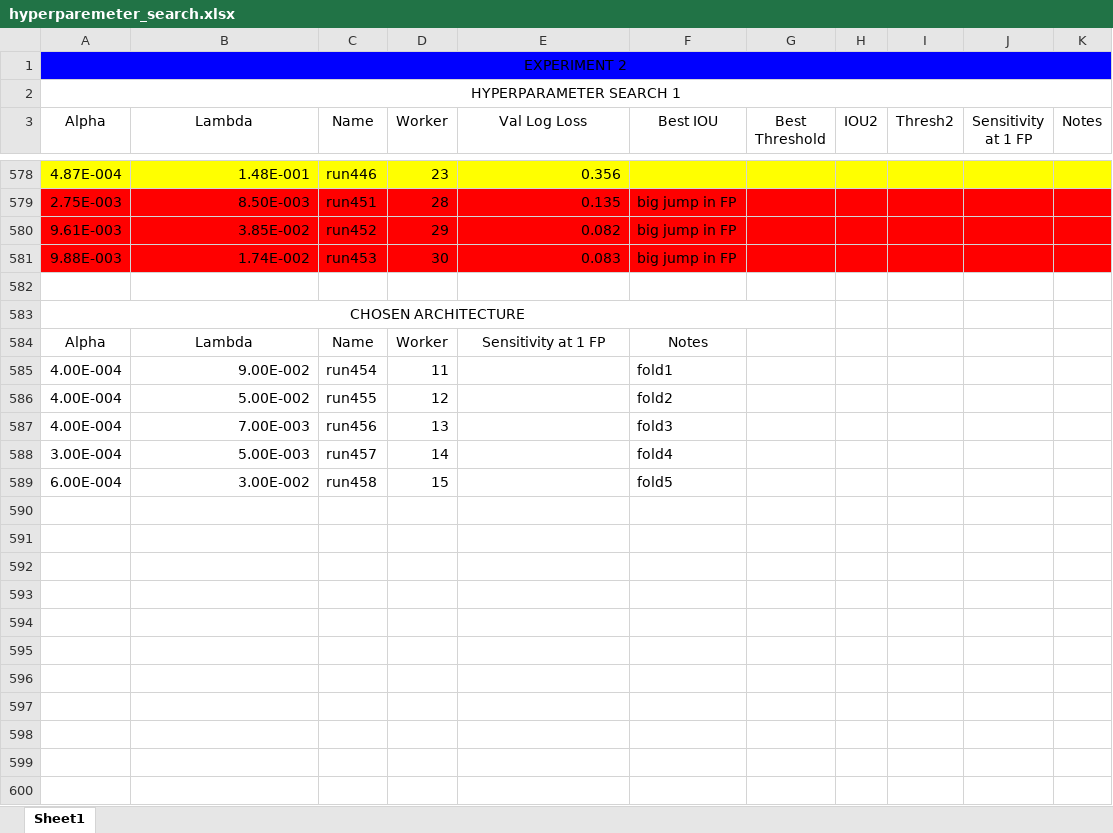
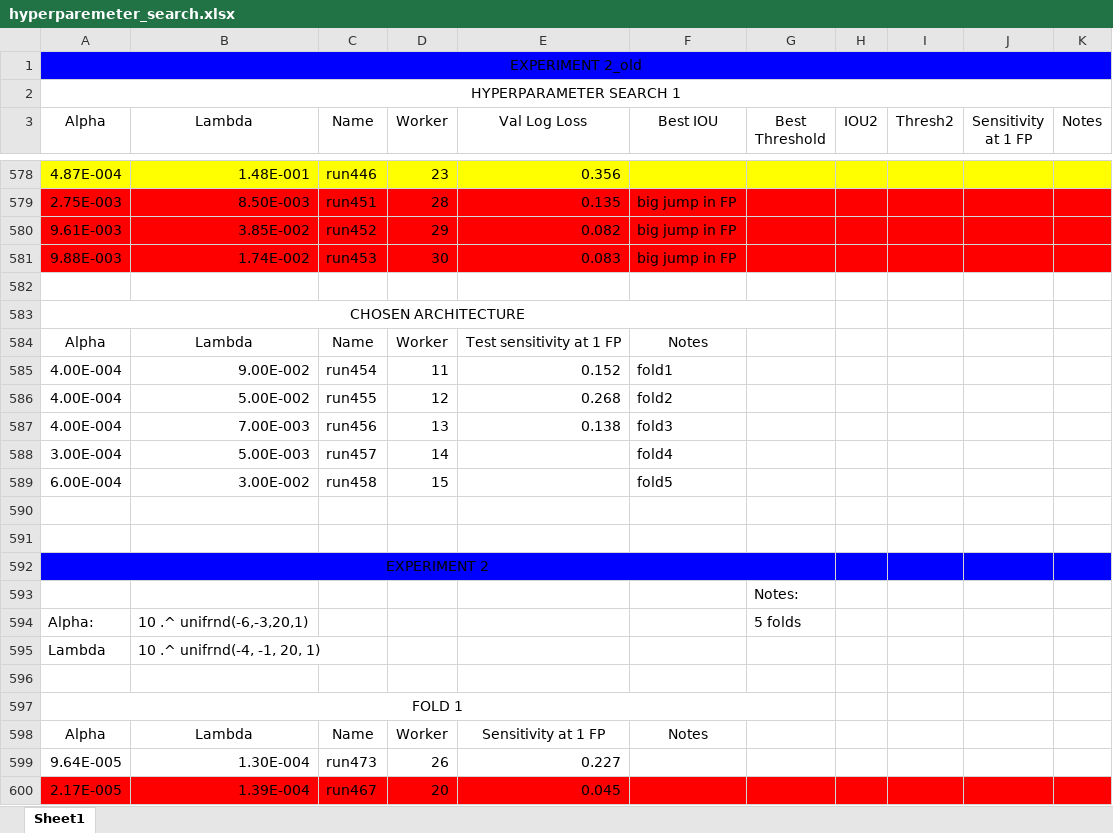
Before and after one commit to ecobost/cnn4brca, an Excel workbook: experiments/hyperparameters/hyperparemeter_search.xlsx, sheet Sheet1, drawn as a sheet; only a part is shown, gaps mark what is left out; values as stored, in another font and other column widths than the file's, no borders; the diff covers the shown part only; the diff names each change by its address in the sheet, - before the commit and + after, or states it on an @@ line.

Commit message:
Some hyperparameter search results

```diff
--- a/experiments/hyperparameters/hyperparemeter_search.xlsx (sheet Sheet1)
+++ b/experiments/hyperparameters/hyperparemeter_search.xlsx (sheet Sheet1)
-A1 (Alpha): EXPERIMENT 2
+A1 (Alpha): EXPERIMENT 2_old
+row 584: Alpha | Lambda | Name | Worker | Test sensitivity at 1 FP | Notes
-E585 (Val Log Loss): (empty)
+E585 (Val Log Loss): 0.152
-E586 (Val Log Loss): (empty)
+E586 (Val Log Loss): 0.268
-E587 (Val Log Loss): (empty)
+E587 (Val Log Loss): 0.138
+row 590: (empty)
+row 591: (empty)
+row 592: EXPERIMENT 2
+row 593:  |  |  |  |  |  | Notes:
+row 594: Alpha: | 10 .^ unifrnd(-6,-3,20,1) |  |  |  |  | 5 folds
+row 595: Lambda | 10 .^ unifrnd(-4, -1, 20, 1)
+row 596: (empty)
+row 597: FOLD 1
@@ row 584 moved to row 598: Alpha @@
+row 599: 9.64E-005 | 1.30E-004 | run473 | 26 | 0.227
+row 600: 2.17E-005 | 1.39E-004 | run467 | 20 | 0.045
```
Also changed, not shown: 238 added rows, 6 moved rows, 5 edited cells and cell formats elsewhere in this sheet.
